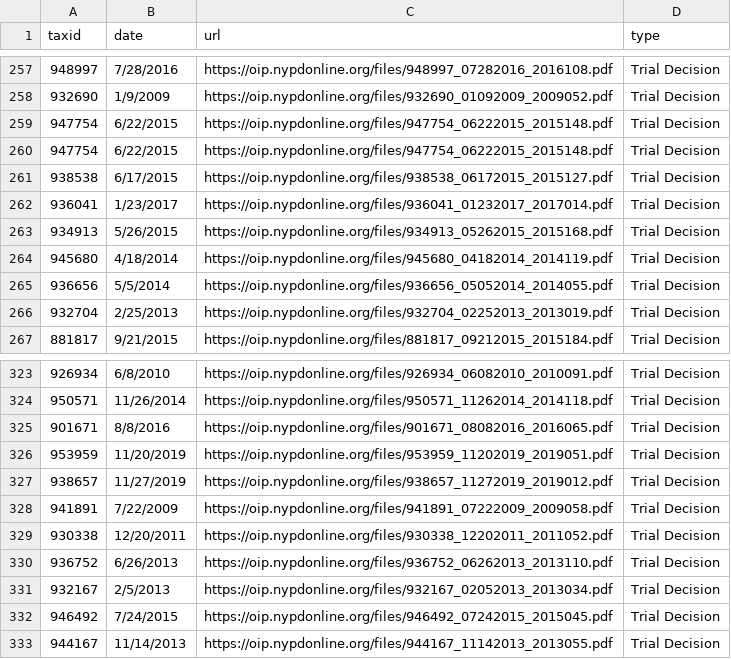
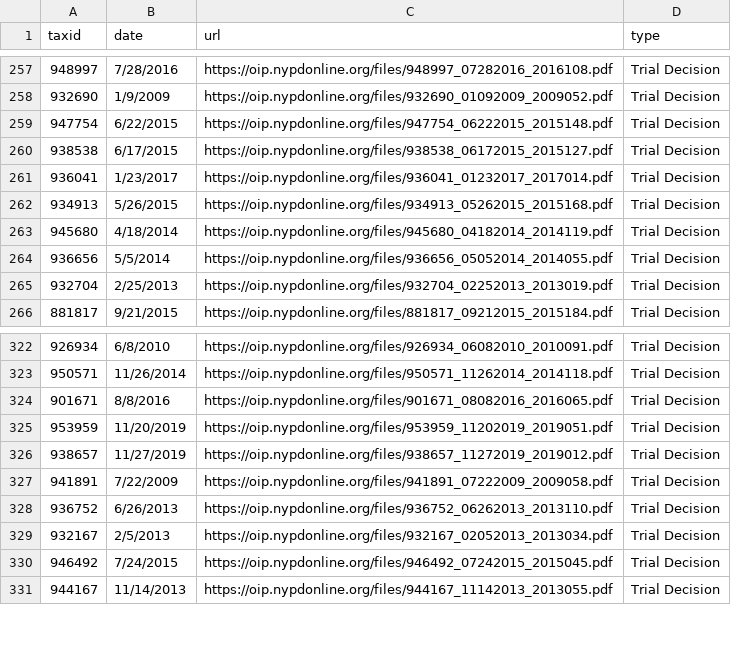
Before and after one commit to ryanwatkins/nypd-officer-profiles, a CSV file: documents.csv, drawn as a sheet; only a part is shown, gaps mark what is left out.

```diff
--- a/documents.csv
+++ b/documents.csv
@@ -259,3 +259,2 @@ taxid,date,url,type
 947754,6/22/2015,https://oip.nypdonline.org/files/947754_06222015_2015148.pdf,Trial Decision
-947754,6/22/2015,https://oip.nypdonline.org/files/947754_06222015_2015148.pdf,Trial Decision
 938538,6/17/2015,https://oip.nypdonline.org/files/938538_06172015_2015127.pdf,Trial Decision
@@ -328,3 +327,2 @@ taxid,date,url,type
 941891,7/22/2009,https://oip.nypdonline.org/files/941891_07222009_2009058.pdf,Trial Decision
-930338,12/20/2011,https://oip.nypdonline.org/files/930338_12202011_2011052.pdf,Trial Decision
 936752,6/26/2013,https://oip.nypdonline.org/files/936752_06262013_2013110.pdf,Trial Decision
```
Also changed, not shown: 29 other files.
